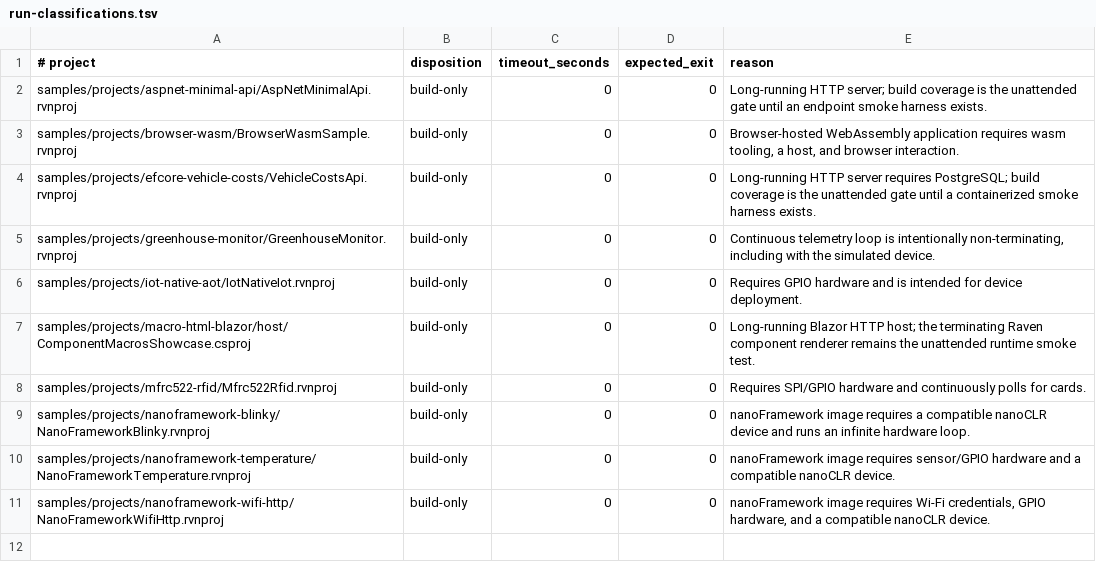
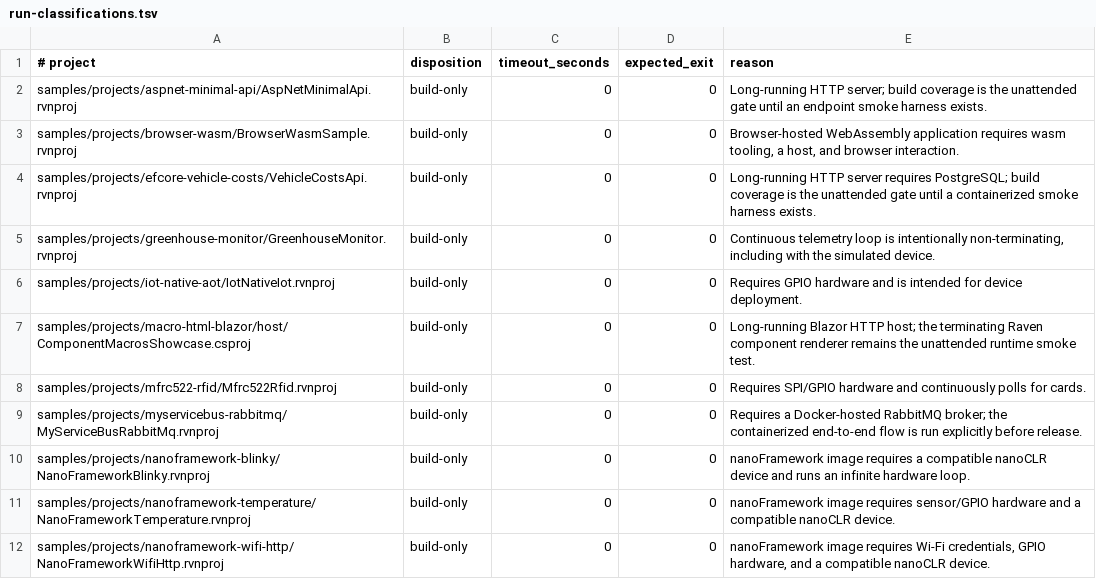
Before and after one commit to marinasundstrom/raven, a TSV file: samples/projects/run-classifications.tsv, drawn as a sheet; the diff names each change by its address in the sheet, - before the commit and + after, or states it on an @@ line.

Commit message:
Add MyServiceBus RabbitMQ showcase

```diff
--- a/samples/projects/run-classifications.tsv
+++ b/samples/projects/run-classifications.tsv
+row 9: samples/projects/myservicebus-rabbitmq/MyServiceBusRabbitMq.rvnproj | build-only | 0 | 0 | Requires a Docker-hosted RabbitMQ broker; the containerized end-to-end flow is run explicitly before release.
```
Also changed, not shown: 7 other files.
